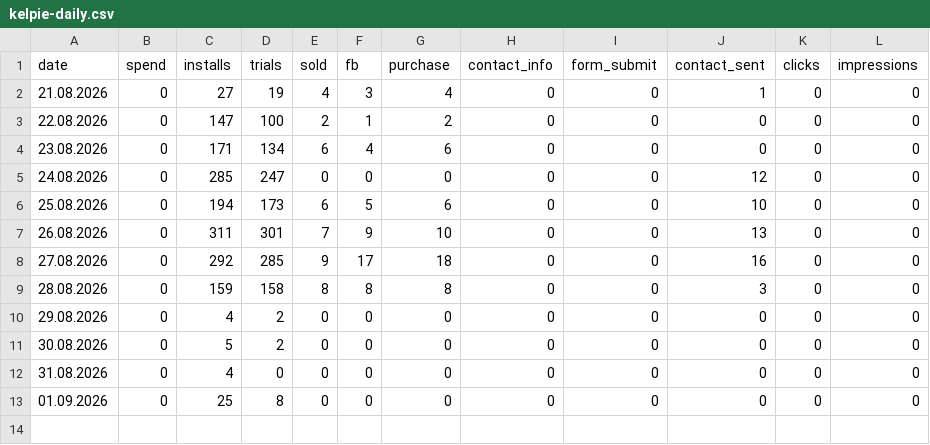
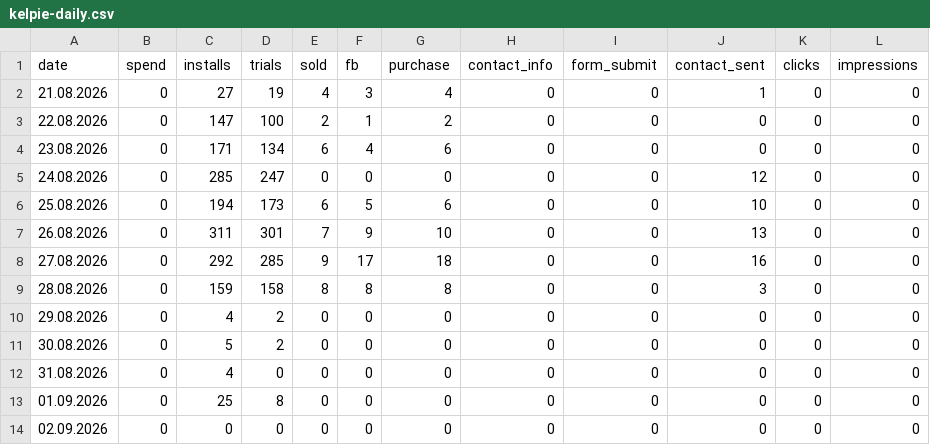
Before and after one commit to lusnikovvaceslav9-oss/elixir-dashboard, a CSV file: data/kelpie-daily.csv, drawn as a sheet.

Commit message:
chore: auto-update Kelpie feed data

```diff
--- a/data/kelpie-daily.csv
+++ b/data/kelpie-daily.csv
@@ -13 +13,2 @@ date,spend,installs,trials,sold,fb,purchase,contact_info,form_submit,contact_sen
 01.09.2026,0,25,8,0,0,0,0,0,0,0,0
+02.09.2026,0,0,0,0,0,0,0,0,0,0,0
```
Also changed, not shown: 1 other file.
